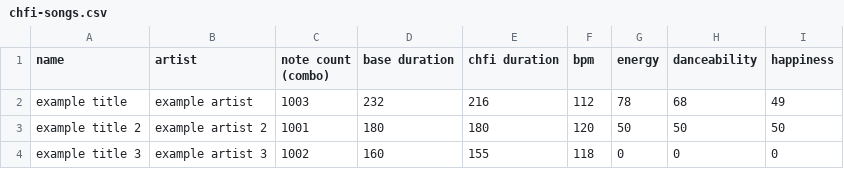
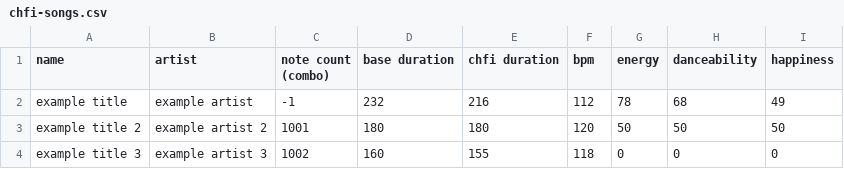
Before and after one commit to pinksheep4511/chfi-ckis-stats, a CSV file: data/chfi-songs.csv, drawn as a sheet.

Commit message:
Edit song: example title

```diff
--- a/data/chfi-songs.csv
+++ b/data/chfi-songs.csv
@@ -1,3 +1,3 @@
 name,artist,note count (combo),base duration,chfi duration,bpm,energy,danceability,happiness
-example title,example artist,1003,232,216,112,78,68,49
+example title,example artist,-1,232,216,112,78,68,49
 example title 2,example artist 2,1001,180,180,120,50,50,50
```
